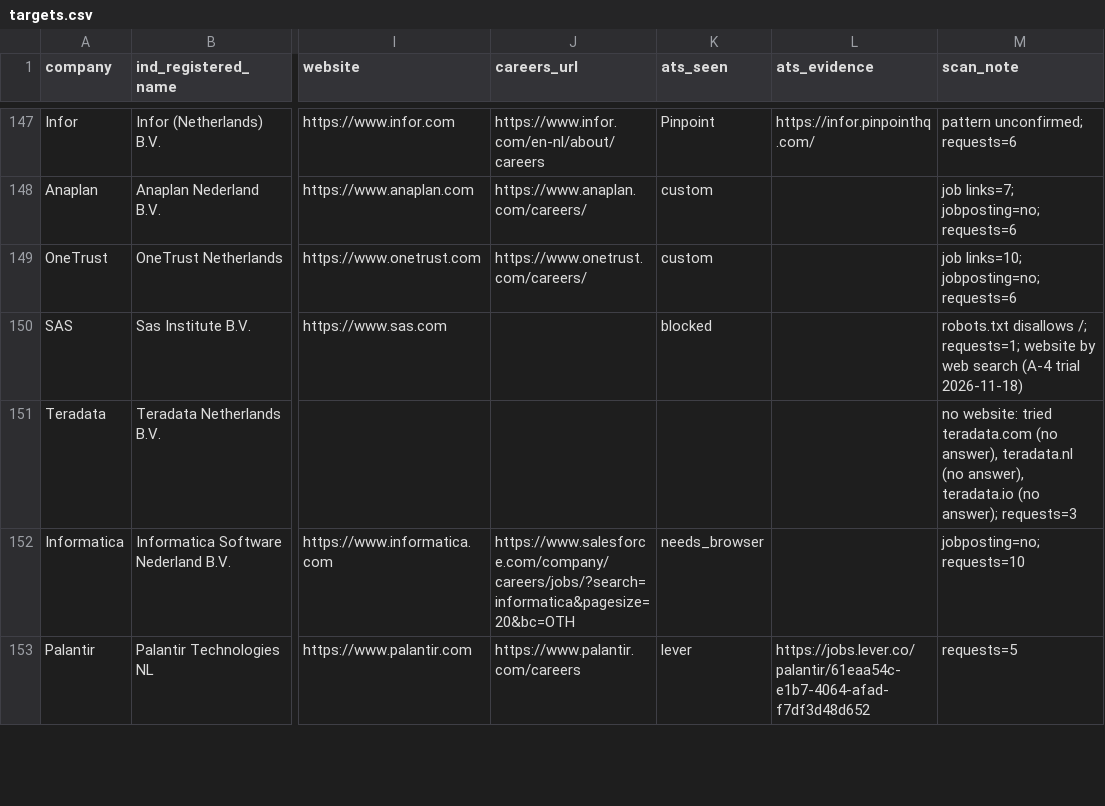
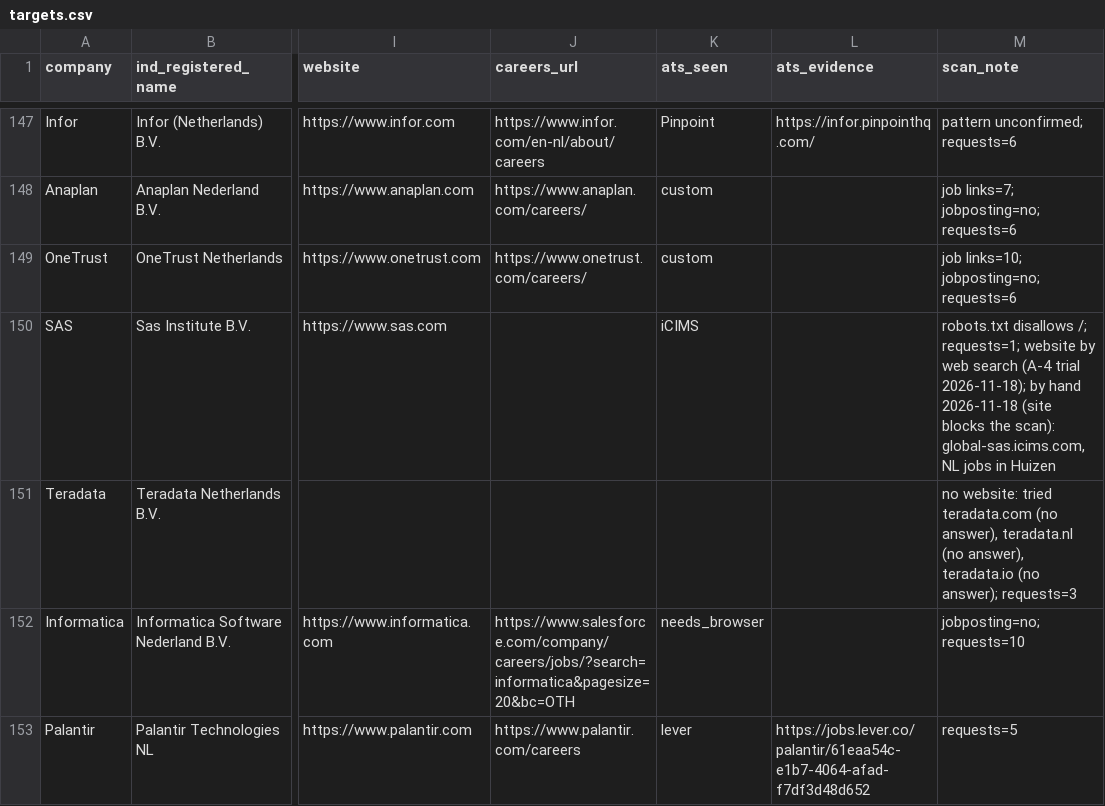
Before and after one commit to YounesBoubbou/job-pipeline, a CSV file: targets.csv, drawn as a sheet; only a part is shown, gaps mark what is left out; the diff covers the shown part only; the diff names each change by its address in the sheet, - before the commit and + after, or states it on an @@ line.

```diff
--- a/targets.csv
+++ b/targets.csv
-K150 (ats_seen): blocked
+K150 (ats_seen): iCIMS
-M150 (scan_note): …(A-4 trial 2026-11-18)
+M150 (scan_note): …(A-4 trial 2026-11-18); by hand 2026-11-18 (site blocks the scan): global-sas.icims.com, NL jobs in Huizen
```
Also changed, not shown: 37 edited cells elsewhere in this file.
